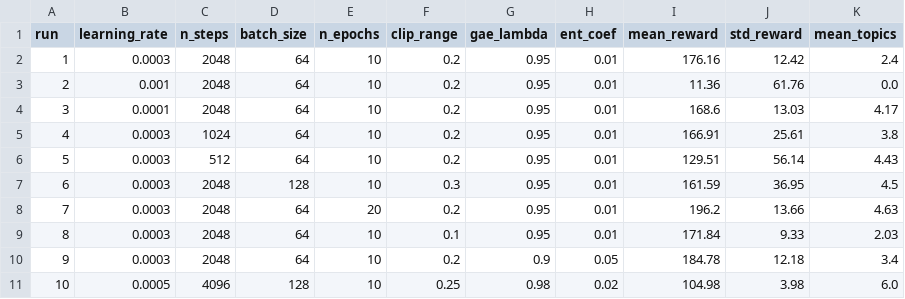
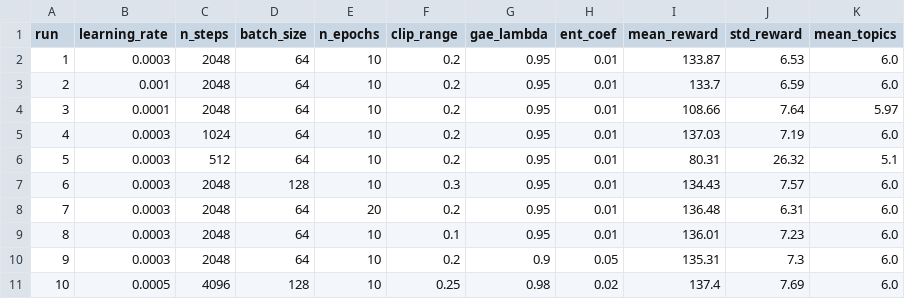
Before and after one commit to Edith123321/malami-reinforcement-learning-project, a CSV file: results/PPO_hyperparameter_table.csv, drawn as a sheet.

Commit message:
The models best epochs have been saved as zip files.

```diff
--- a/results/PPO_hyperparameter_table.csv
+++ b/results/PPO_hyperparameter_table.csv
@@ -1,11 +1,11 @@
 run,learning_rate,n_steps,batch_size,n_epochs,clip_range,gae_lambda,ent_coef,mean_reward,std_reward,mean_topics
-1,0.0003,2048,64,10,0.2,0.95,0.01,176.16,12.42,2.4
-2,0.001,2048,64,10,0.2,0.95,0.01,11.36,61.76,0.0
-3,0.0001,2048,64,10,0.2,0.95,0.01,168.6,13.03,4.17
-4,0.0003,1024,64,10,0.2,0.95,0.01,166.91,25.61,3.8
-5,0.0003,512,64,10,0.2,0.95,0.01,129.51,56.14,4.43
-6,0.0003,2048,128,10,0.3,0.95,0.01,161.59,36.95,4.5
-7,0.0003,2048,64,20,0.2,0.95,0.01,196.2,13.66,4.63
-8,0.0003,2048,64,10,0.1,0.95,0.01,171.84,9.33,2.03
-9,0.0003,2048,64,10,0.2,0.9,0.05,184.78,12.18,3.4
-10,0.0005,4096,128,10,0.25,0.98,0.02,104.98,3.98,6.0
+1,0.0003,2048,64,10,0.2,0.95,0.01,133.87,6.53,6.0
+2,0.001,2048,64,10,0.2,0.95,0.01,133.7,6.59,6.0
+3,0.0001,2048,64,10,0.2,0.95,0.01,108.66,7.64,5.97
+4,0.0003,1024,64,10,0.2,0.95,0.01,137.03,7.19,6.0
+5,0.0003,512,64,10,0.2,0.95,0.01,80.31,26.32,5.1
+6,0.0003,2048,128,10,0.3,0.95,0.01,134.43,7.57,6.0
+7,0.0003,2048,64,20,0.2,0.95,0.01,136.48,6.31,6.0
+8,0.0003,2048,64,10,0.1,0.95,0.01,136.01,7.23,6.0
+9,0.0003,2048,64,10,0.2,0.9,0.05,135.31,7.3,6.0
+10,0.0005,4096,128,10,0.25,0.98,0.02,137.4,7.69,6.0
```
Also changed, not shown: results/DQN_hyperparameter_table.csv, results/REINFORCE_hyperparameter_table.csv, 6 other files.
